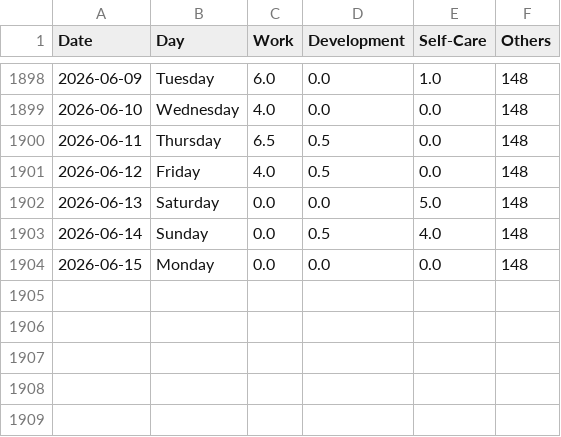
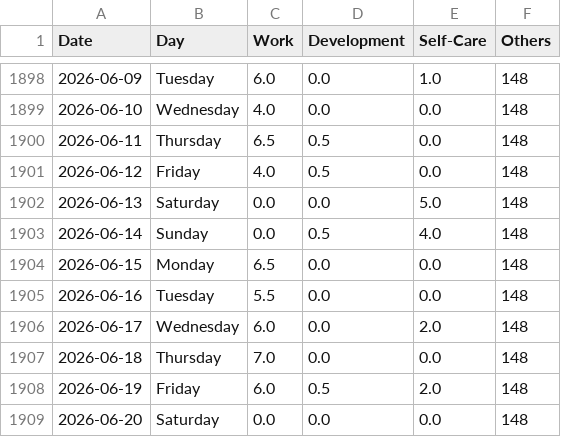
Before and after one commit to krystinli/Time_Management, a CSV file: data/data2.csv, drawn as a sheet; only a part is shown, gaps mark what is left out.

```diff
--- a/data/data2.csv
+++ b/data/data2.csv
@@ -1903,2 +1903,7 @@ Date,Day,Work,Development,Self-Care,Others
 2026-06-14,Sunday,0.0,0.5,4.0,148
-2026-06-15,Monday,0.0,0.0,0.0,148
+2026-06-15,Monday,6.5,0.0,0.0,148
+2026-06-16,Tuesday,5.5,0.0,0.0,148
+2026-06-17,Wednesday,6.0,0.0,2.0,148
+2026-06-18,Thursday,7.0,0.0,0.0,148
+2026-06-19,Friday,6.0,0.5,2.0,148
+2026-06-20,Saturday,0.0,0.0,0.0,148
```
Also changed, not shown: 9 other files.
